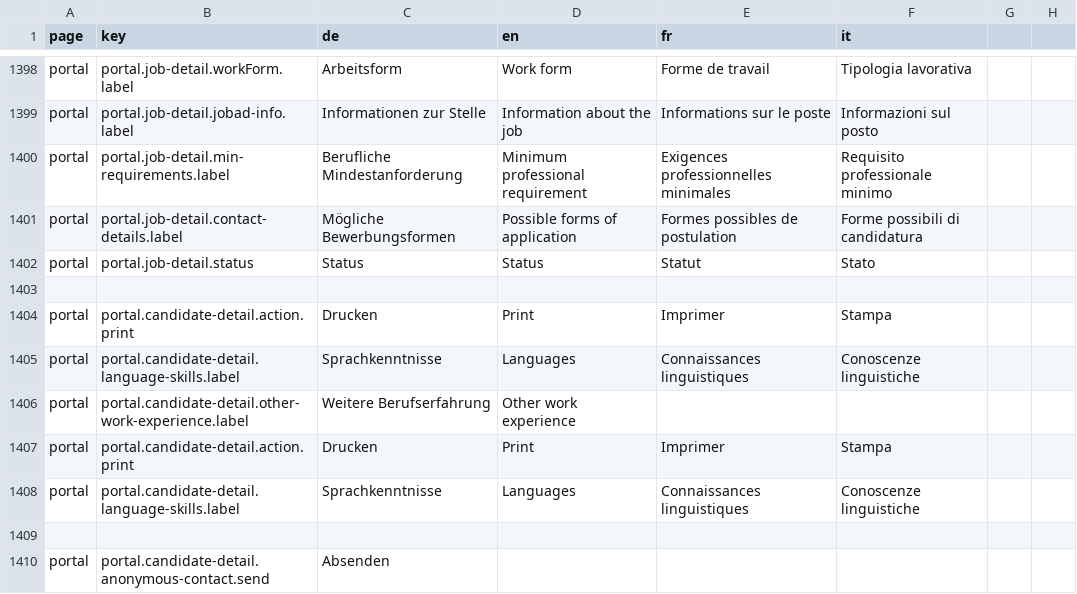
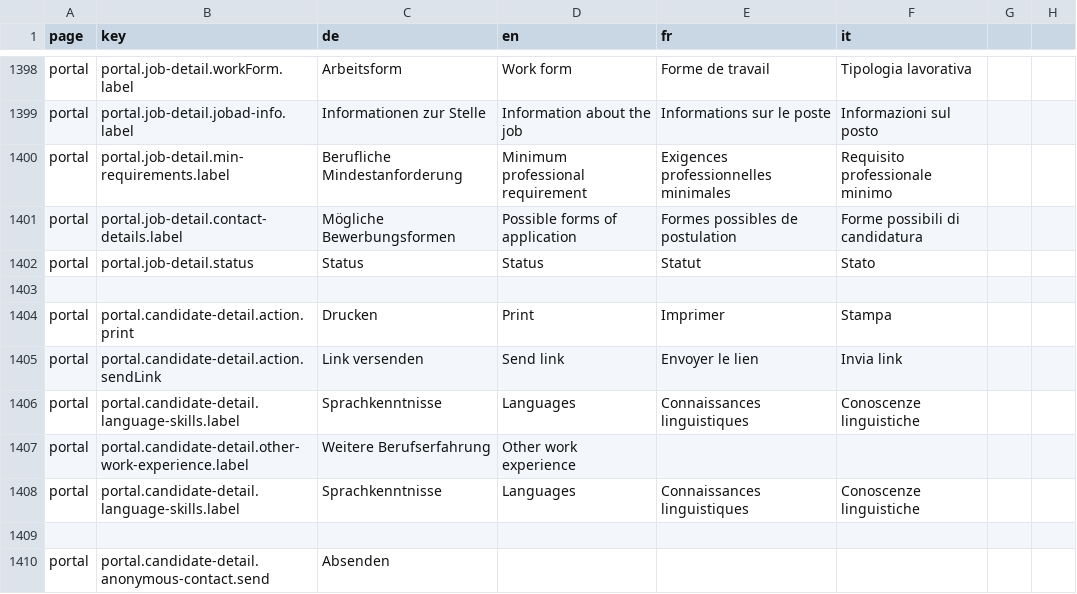
Before and after one commit to FeatureToggleStudy/alv-portal, a CSV file: alv-portal-ui/translations.csv, drawn as a sheet; only a part is shown, gaps mark what is left out; removed rows and columns are numbered as before the commit, all else as after; the diff names each change by its address in the sheet, - before the commit and + after, or states it on an @@ line.

Commit message:
DF-621 remove duplicate translation, adjust wording on candidate detail main & mobile

```diff
--- a/alv-portal-ui/translations.csv
+++ b/alv-portal-ui/translations.csv
+row 1405: portal | portal.candidate-detail.action.sendLink | Link versenden | Send link | Envoyer le lien | Invia link
-row 1407: portal | portal.candidate-detail.action.print | Drucken | Print | Imprimer | Stampa
```
Also changed, not shown: 1 other file.
